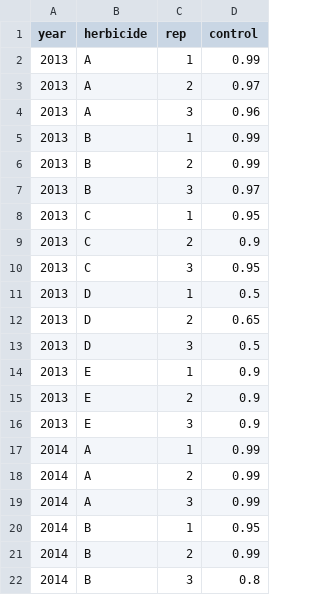
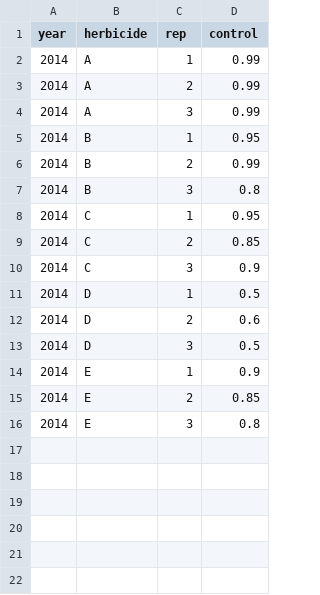
Before and after one commit to openweedsci/data, a CSV file: posts/control.csv, drawn as a sheet; only a part is shown; the shorter side is filled out with more unchanged rows.

Commit message:
Update control.csv

```diff
--- a/posts/control.csv
+++ b/posts/control.csv
@@ -1,17 +1,2 @@
 year,herbicide,rep,control
-2013,A,1,0.99
-2013,A,2,0.97
-2013,A,3,0.96
-2013,B,1,0.99
-2013,B,2,0.99
-2013,B,3,0.97
-2013,C,1,0.95
-2013,C,2,0.9
-2013,C,3,0.95
-2013,D,1,0.5
-2013,D,2,0.65
-2013,D,3,0.5
-2013,E,1,0.9
-2013,E,2,0.9
-2013,E,3,0.9
 2014,A,1,0.99
```
